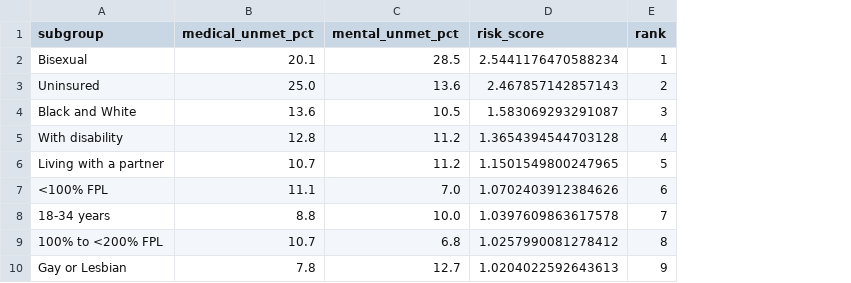
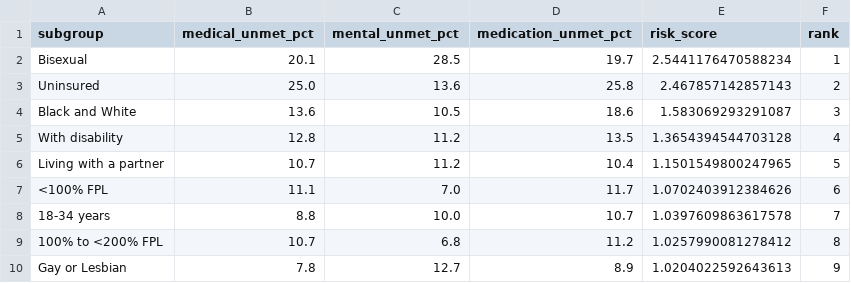
Before and after one commit to aghuge0206/dubstechdatathon26, a CSV file: care_gap_ranked.csv, drawn as a sheet; only a part is shown; the diff names each change by its address in the sheet, - before the commit and + after, or states it on an @@ line.

```diff
--- a/care_gap_ranked.csv
+++ b/care_gap_ranked.csv
+column D (medication_unmet_pct), rows 2-10: 19.7 | 25.8 | 18.6 | 13.5 | 10.4 | 11.7 | 10.7 | 11.2 | 8.9
```
Also changed, not shown: 2 other files.
